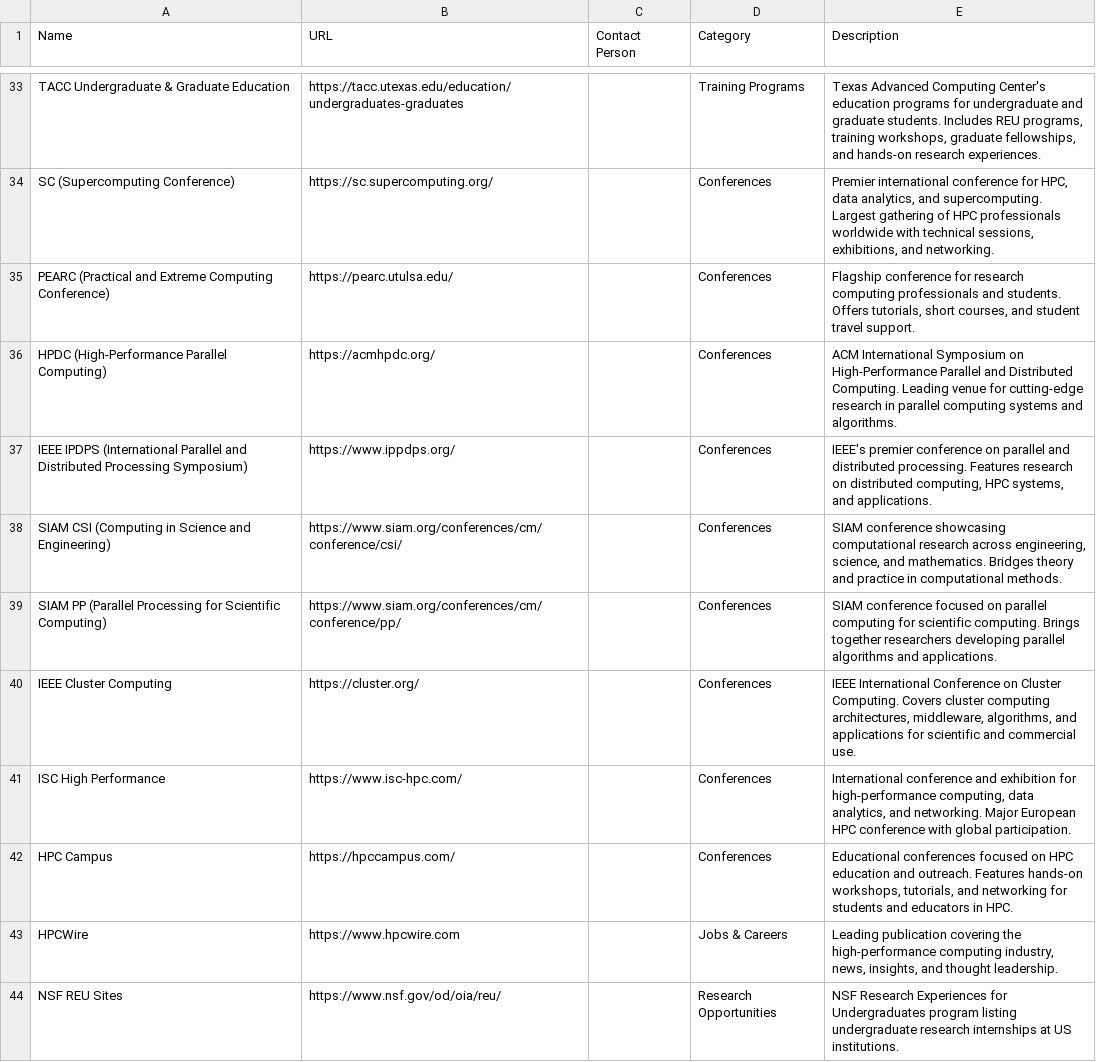
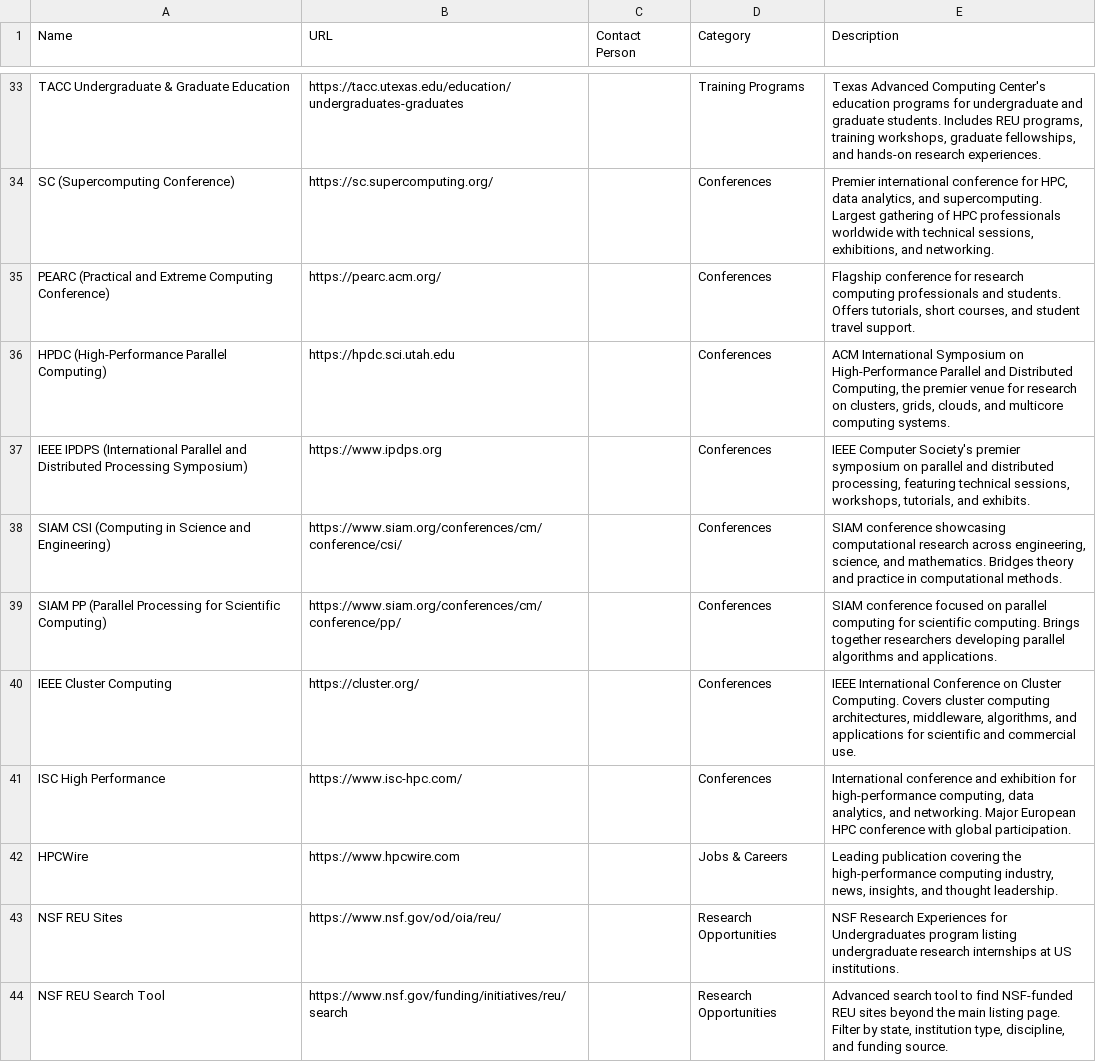
Before and after one commit to HackHPC/hpcresources-pearc26, a CSV file: _data/PEARC26-HPCResourceList-FullList.csv, drawn as a sheet; only a part is shown, gaps mark what is left out; the shorter side is filled out with more unchanged rows; the diff covers the shown part only.

Commit message:
Update HPC resource list with new entries and descriptions

```diff
--- a/_data/PEARC26-HPCResourceList-FullList.csv
+++ b/_data/PEARC26-HPCResourceList-FullList.csv
@@ -34,5 +34,5 @@ TACC Undergraduate & Graduate Education,https://tacc.utexas.edu/education/underg
 SC (Supercomputing Conference),https://sc.supercomputing.org/,,Conferences,"Premier international conference for HPC, data analytics, and supercomputing. Largest gathering of HPC professionals worldwide with technical sessions, exhibitions, and networking."
-PEARC (Practical and Extreme Computing Conference),https://pearc.utulsa.edu/,,Conferences,"Flagship conference for research computing professionals and students. Offers tutorials, short courses, and student travel support."
-HPDC (High-Performance Parallel Computing),https://acmhpdc.org/,,Conferences,ACM International Symposium on High-Performance Parallel and Distributed Computing. Leading venue for cutting-edge research in parallel computing systems and algorithms.
-IEEE IPDPS (International Parallel and Distributed Processing Symposium),https://www.ippdps.org/,,Conferences,"IEEE's premier conference on parallel and distributed processing. Features research on distributed computing, HPC systems, and applications."
+PEARC (Practical and Extreme Computing Conference),https://pearc.acm.org/,,Conferences,"Flagship conference for research computing professionals and students. Offers tutorials, short courses, and student travel support."
+HPDC (High-Performance Parallel Computing),https://hpdc.sci.utah.edu,,Conferences,"ACM International Symposium on High-Performance Parallel and Distributed Computing, the premier venue for research on clusters, grids, clouds, and multicore computing systems."
+IEEE IPDPS (International Parallel and Distributed Processing Symposium),https://www.ipdps.org,,Conferences,"IEEE Computer Society's premier symposium on parallel and distributed processing, featuring technical sessions, workshops, tutorials, and exhibits."
 SIAM CSI (Computing in Science and Engineering),https://www.siam.org/conferences/cm/conference/csi/,,Conferences,"SIAM conference showcasing computational research across engineering, science, and mathematics. Bridges theory and practice in computational methods."
@@ -41,3 +41,2 @@ IEEE Cluster Computing,https://cluster.org/,,Conferences,"IEEE International Con
 ISC High Performance,https://www.isc-hpc.com/,,Conferences,"International conference and exhibition for high-performance computing, data analytics, and networking. Major European HPC conference with global participation."
-HPC Campus,https://hpccampus.com/,,Conferences,"Educational conferences focused on HPC education and outreach. Features hands-on workshops, tutorials, and networking for students and educators in HPC."
 HPCWire,https://www.hpcwire.com,,Jobs & Careers,"Leading publication covering the high-performance computing industry, news, insights, and thought leadership."
```
Also changed, not shown: 1 added row, 1 removed row and 15 edited cells elsewhere in this file, 1 other file.
